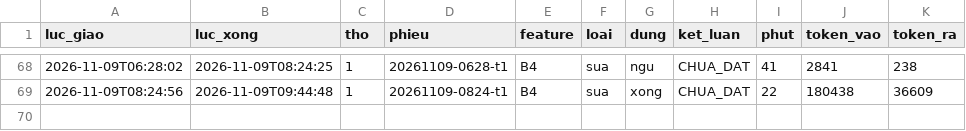
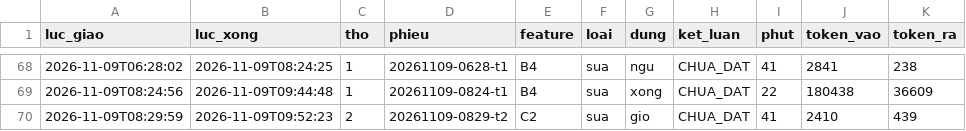
Before and after one commit to fyzdfyzd/linhx-engine, a TSV file: .canh/phieu.tsv, drawn as a sheet; only a part is shown, gaps mark what is left out.

Commit message:
canh: trạng thái thợ engine 2026-11-09 09:59

```diff
--- a/.canh/phieu.tsv
+++ b/.canh/phieu.tsv
@@ -69 +69,2 @@
 2026-11-09T08:24:56	2026-11-09T09:44:48	1	20261109-0824-t1	B4	sua	xong	CHUA_DAT	22	180438	36609
+2026-11-09T08:29:59	2026-11-09T09:52:23	2	20261109-0829-t2	C2	sua	gio	CHUA_DAT	41	2410	439
```
Also changed, not shown: 2 other files.
